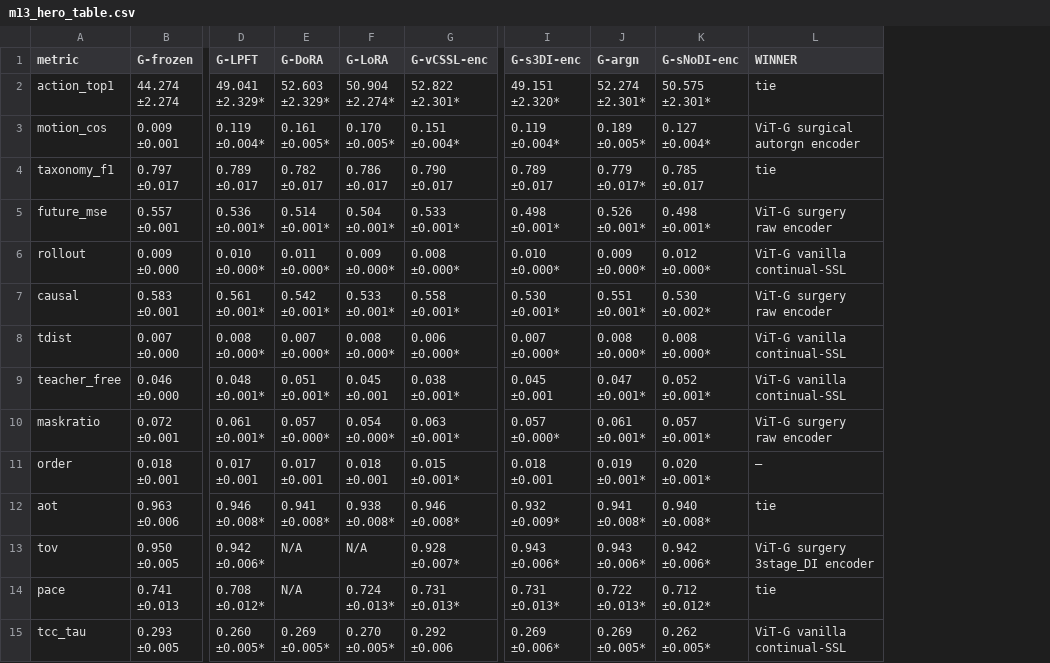
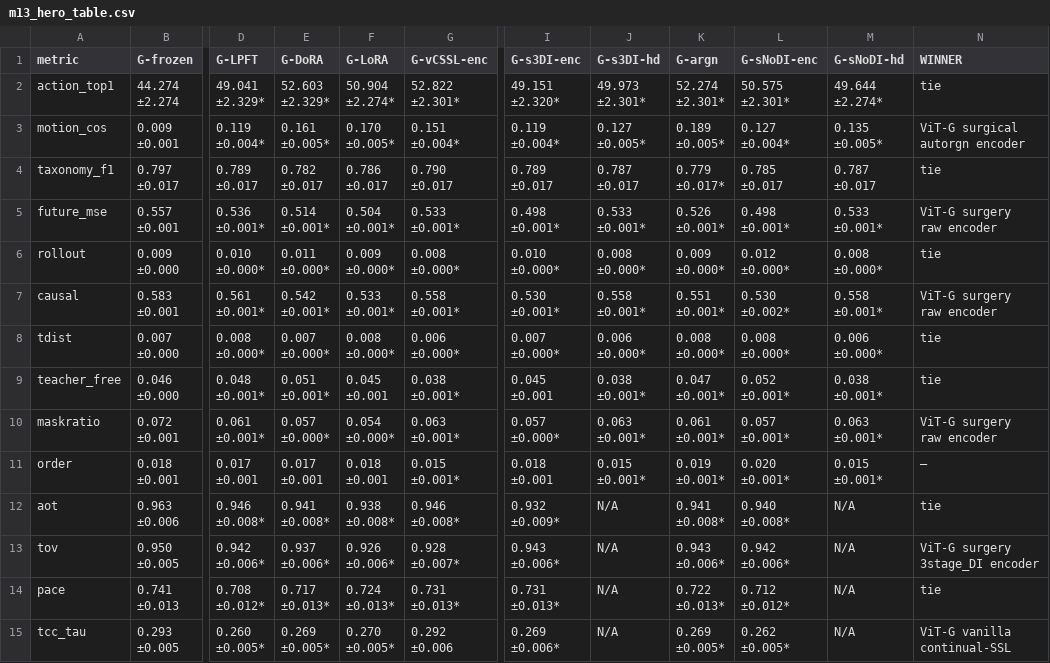
Before and after one commit to kapilw25/LLM_asAgent_3D_SR, a CSV file: iter/iter18_ablations_FTtechniues/result_outputs/v2/poc/probe_plot/eval/vjepa_2_1_vitG/m13_hero_table.csv, drawn as a sheet; only a part is shown, gaps mark what is left out; addresses are those after the commit; ↵ is a line break in a cell; the diff names each change by its address in the sheet, - before the commit and + after, or states it on an @@ line.

Commit message:
updating INFERENCE results from all 5 new metrics based on ENCODERs

```diff
--- a/iter/iter18_ablations_FTtechniues/result_outputs/v2/poc/probe_plot/eval/vjepa_2_1_vitG/m13_hero_table.csv
+++ b/iter/iter18_ablations_FTtechniues/result_outputs/v2/poc/probe_plot/eval/vjepa_2_1_vitG/m13_hero_table.csv
+column J (G-s3DI-hd), rows 2-15: 49.973 ↵ ±2.301* | 0.127 ↵ ±0.005* | 0.787 ↵ ±0.017 | 0.533 ↵ ±0.001* | 0.008 ↵ ±0.000* | 0.558 ↵ ±0.001* | 0.006 ↵ ±0.000* | 0.038 ↵ ±0.001* | 0.063 ↵ ±0.001* | 0.015 ↵ ±0.001* | N/A | N/A | N/A | N/A
+column M (G-sNoDI-hd), rows 2-15: 49.644 ↵ ±2.274* | 0.135 ↵ ±0.005* | 0.787 ↵ ±0.017 | 0.533 ↵ ±0.001* | 0.008 ↵ ±0.000* | 0.558 ↵ ±0.001* | 0.006 ↵ ±0.000* | 0.038 ↵ ±0.001* | 0.063 ↵ ±0.001* | 0.015 ↵ ±0.001* | N/A | N/A | N/A | N/A
-N6 (WINNER): ViT-G vanilla ↵ continual-SSL
+N6 (WINNER): tie
-N8:N9 (WINNER): ViT-G vanilla ↵ continual-SSL
+N8:N9 (WINNER): tie
-E13 (G-DoRA): N/A
+E13 (G-DoRA): 0.937 ↵ ±0.006*
-F13 (G-LoRA): N/A
+F13 (G-LoRA): 0.926 ↵ ±0.006*
-E14 (G-DoRA): N/A
+E14 (G-DoRA): 0.717 ↵ ±0.013*
```
Also changed, not shown: 40 other files.
